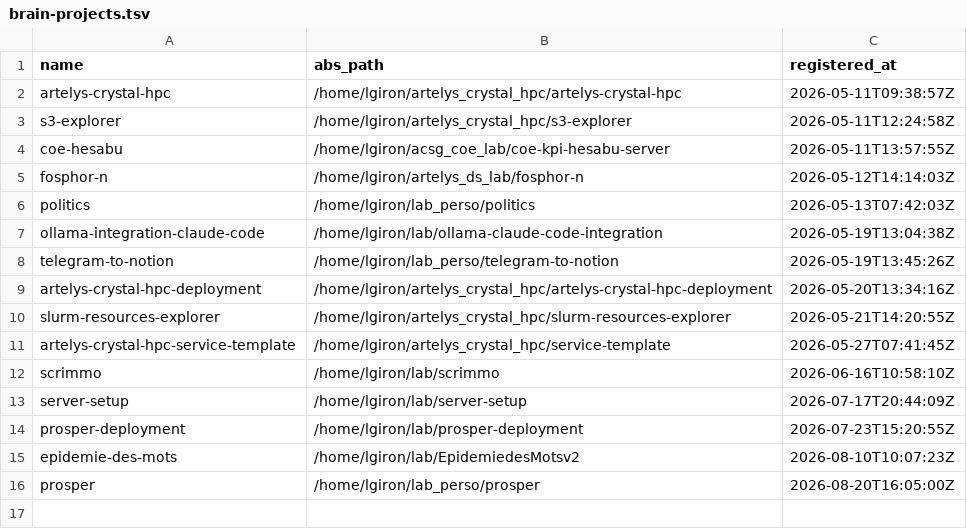
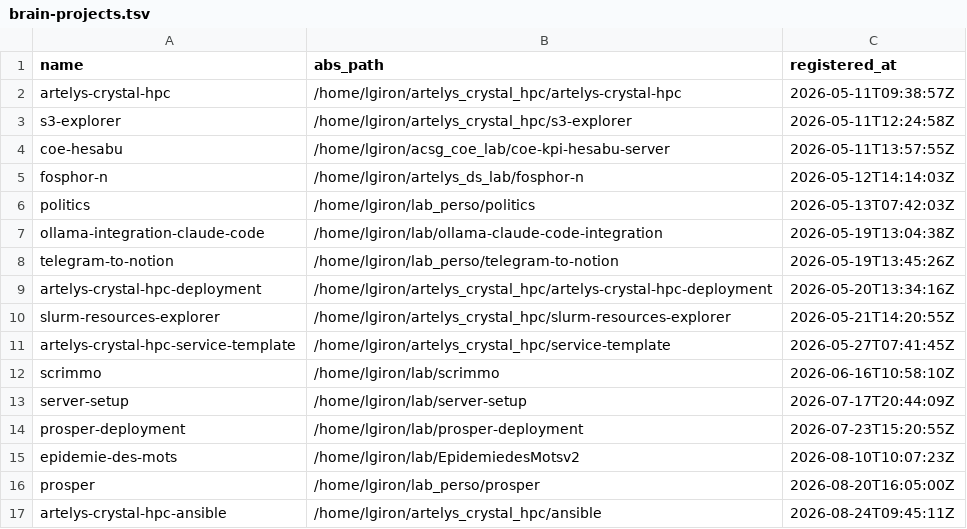
Before and after one commit to ldom1/ai-dotfiles, a TSV file: config/brain-projects.tsv, drawn as a sheet; the diff names each change by its address in the sheet, - before the commit and + after, or states it on an @@ line.

Commit message:
enh(config): register artelys-crystal-hpc-ansible in brain-projects

```diff
--- a/config/brain-projects.tsv
+++ b/config/brain-projects.tsv
+row 17: artelys-crystal-hpc-ansible | /home/lgiron/artelys_crystal_hpc/ansible | 2026-08-24T09:45:11Z
```
